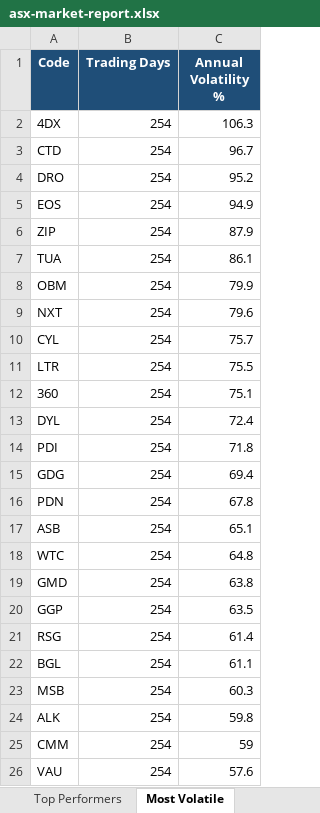
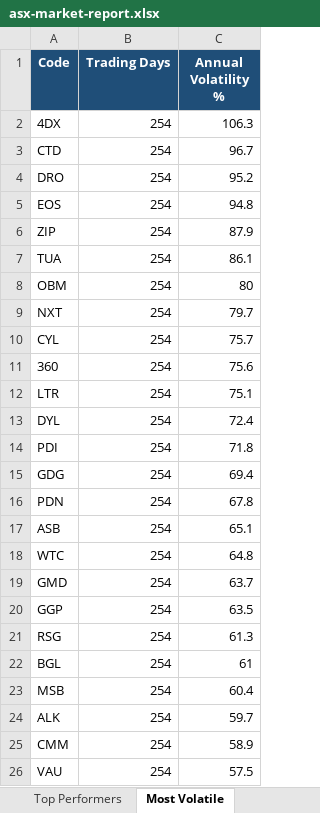
Before and after one commit to anurag7171/asx-market-analytics, an Excel workbook: reports/asx-market-report.xlsx, sheet Most Volatile, drawn as a sheet; values as stored, in another font and other column widths than the file's, no borders; conditional formats not drawn; removed rows and columns are numbered as before the commit, all else as after; the diff names each change by its address in the sheet, - before the commit and + after, or states it on an @@ line.

```diff
--- a/reports/asx-market-report.xlsx (sheet Most Volatile)
+++ b/reports/asx-market-report.xlsx (sheet Most Volatile)
-C5 (Annual Volatility %): 94.9
+C5 (Annual Volatility %): 94.8
-C8 (Annual Volatility %): 79.9
+C8 (Annual Volatility %): 80
-C9 (Annual Volatility %): 79.6
+C9 (Annual Volatility %): 79.7
-row 11: LTR | 254 | 75.5
-C11 (Annual Volatility %): 75.1
+C11 (Annual Volatility %): 75.6
+row 12: LTR | 254 | 75.1
-C19 (Annual Volatility %): 63.8
+C19 (Annual Volatility %): 63.7
-C21 (Annual Volatility %): 61.4
+C21 (Annual Volatility %): 61.3
-C22 (Annual Volatility %): 61.1
+C22 (Annual Volatility %): 61
-C23 (Annual Volatility %): 60.3
+C23 (Annual Volatility %): 60.4
-C24 (Annual Volatility %): 59.8
+C24 (Annual Volatility %): 59.7
-C25 (Annual Volatility %): 59
+C25 (Annual Volatility %): 58.9
-C26 (Annual Volatility %): 57.6
+C26 (Annual Volatility %): 57.5
```
Also changed, not shown: sheet Top Performers, sheet Sector Returns, sheet Max Drawdown, sheet Sector Turnover, 2 other files.
